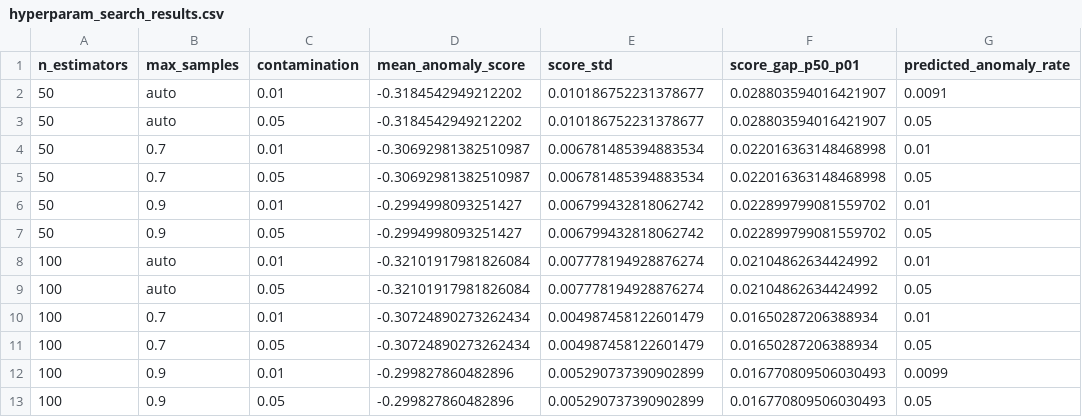
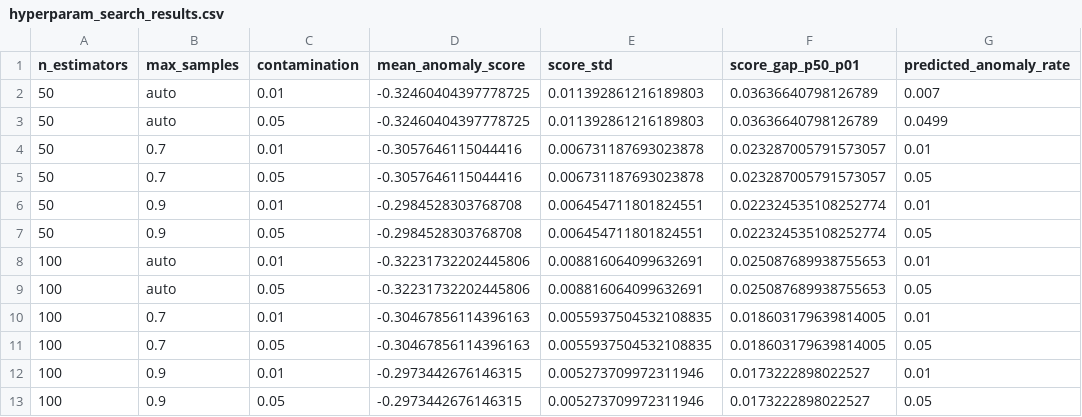
Before and after one commit to JUnelus/NYC-311-Service-Requests-Data-Quality-Assessment-Anomaly-Detection-Pipeline-ML-Hyperparameter-Tuning, a CSV file: data/hyperparam_search_results.csv, drawn as a sheet.

```diff
--- a/data/hyperparam_search_results.csv
+++ b/data/hyperparam_search_results.csv
@@ -1,13 +1,13 @@
 n_estimators,max_samples,contamination,mean_anomaly_score,score_std,score_gap_p50_p01,predicted_anomaly_rate
-50,auto,0.01,-0.3184542949212202,0.010186752231378677,0.028803594016421907,0.0091
-50,auto,0.05,-0.3184542949212202,0.010186752231378677,0.028803594016421907,0.05
-50,0.7,0.01,-0.30692981382510987,0.006781485394883534,0.022016363148468998,0.01
-50,0.7,0.05,-0.30692981382510987,0.006781485394883534,0.022016363148468998,0.05
-50,0.9,0.01,-0.2994998093251427,0.006799432818062742,0.022899799081559702,0.01
-50,0.9,0.05,-0.2994998093251427,0.006799432818062742,0.022899799081559702,0.05
-100,auto,0.01,-0.32101917981826084,0.007778194928876274,0.02104862634424992,0.01
-100,auto,0.05,-0.32101917981826084,0.007778194928876274,0.02104862634424992,0.05
-100,0.7,0.01,-0.30724890273262434,0.004987458122601479,0.01650287206388934,0.01
-100,0.7,0.05,-0.30724890273262434,0.004987458122601479,0.01650287206388934,0.05
-100,0.9,0.01,-0.299827860482896,0.005290737390902899,0.016770809506030493,0.0099
-100,0.9,0.05,-0.299827860482896,0.005290737390902899,0.016770809506030493,0.05
+50,auto,0.01,-0.32460404397778725,0.011392861216189803,0.03636640798126789,0.007
+50,auto,0.05,-0.32460404397778725,0.011392861216189803,0.03636640798126789,0.0499
+50,0.7,0.01,-0.3057646115044416,0.006731187693023878,0.023287005791573057,0.01
+50,0.7,0.05,-0.3057646115044416,0.006731187693023878,0.023287005791573057,0.05
+50,0.9,0.01,-0.2984528303768708,0.006454711801824551,0.022324535108252774,0.01
+50,0.9,0.05,-0.2984528303768708,0.006454711801824551,0.022324535108252774,0.05
+100,auto,0.01,-0.32231732202445806,0.008816064099632691,0.025087689938755653,0.01
+100,auto,0.05,-0.32231732202445806,0.008816064099632691,0.025087689938755653,0.05
+100,0.7,0.01,-0.30467856114396163,0.0055937504532108835,0.018603179639814005,0.01
+100,0.7,0.05,-0.30467856114396163,0.0055937504532108835,0.018603179639814005,0.05
+100,0.9,0.01,-0.2973442676146315,0.005273709972311946,0.0173222898022527,0.01
+100,0.9,0.05,-0.2973442676146315,0.005273709972311946,0.0173222898022527,0.05
```
Also changed, not shown: data/nyc311_anomalies.csv, 5 other files.
